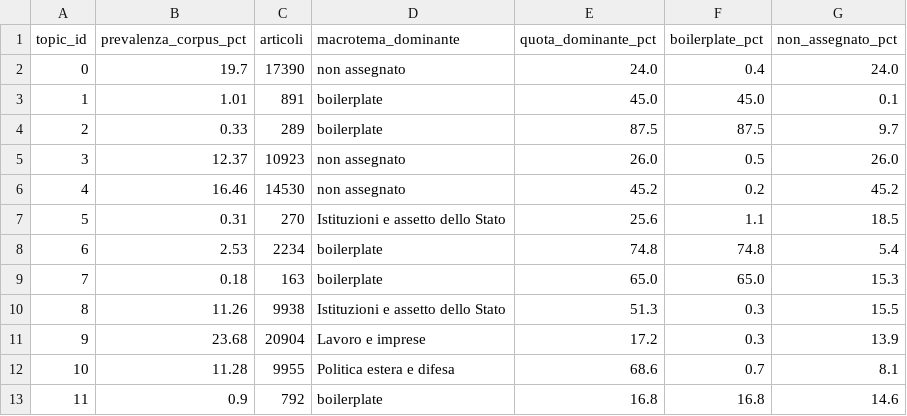
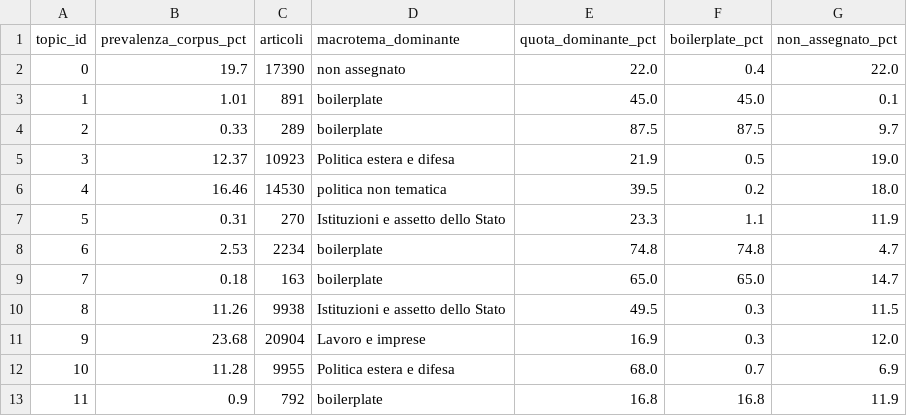
Before and after one commit to aida2526-team7/temi-politici, a CSV file: reports/ontologia_mapping/layer3_topic_nmf.csv, drawn as a sheet.

```diff
--- a/reports/ontologia_mapping/layer3_topic_nmf.csv
+++ b/reports/ontologia_mapping/layer3_topic_nmf.csv
@@ -1,13 +1,13 @@
 topic_id,prevalenza_corpus_pct,articoli,macrotema_dominante,quota_dominante_pct,boilerplate_pct,non_assegnato_pct
-0,19.7,17390,non assegnato,24.0,0.4,24.0
+0,19.7,17390,non assegnato,22.0,0.4,22.0
 1,1.01,891,boilerplate,45.0,45.0,0.1
 2,0.33,289,boilerplate,87.5,87.5,9.7
-3,12.37,10923,non assegnato,26.0,0.5,26.0
-4,16.46,14530,non assegnato,45.2,0.2,45.2
-5,0.31,270,Istituzioni e assetto dello Stato,25.6,1.1,18.5
-6,2.53,2234,boilerplate,74.8,74.8,5.4
-7,0.18,163,boilerplate,65.0,65.0,15.3
-8,11.26,9938,Istituzioni e assetto dello Stato,51.3,0.3,15.5
-9,23.68,20904,Lavoro e imprese,17.2,0.3,13.9
-10,11.28,9955,Politica estera e difesa,68.6,0.7,8.1
-11,0.9,792,boilerplate,16.8,16.8,14.6
+3,12.37,10923,Politica estera e difesa,21.9,0.5,19.0
+4,16.46,14530,politica non tematica,39.5,0.2,18.0
+5,0.31,270,Istituzioni e assetto dello Stato,23.3,1.1,11.9
+6,2.53,2234,boilerplate,74.8,74.8,4.7
+7,0.18,163,boilerplate,65.0,65.0,14.7
+8,11.26,9938,Istituzioni e assetto dello Stato,49.5,0.3,11.5
+9,23.68,20904,Lavoro e imprese,16.9,0.3,12.0
+10,11.28,9955,Politica estera e difesa,68.0,0.7,6.9
+11,0.9,792,boilerplate,16.8,16.8,11.9
```
Also changed, not shown: reports/ontologia_mapping/distribuzione_layer.csv, reports/ontologia_mapping/layer1_per_programma.csv, 8 other files.
